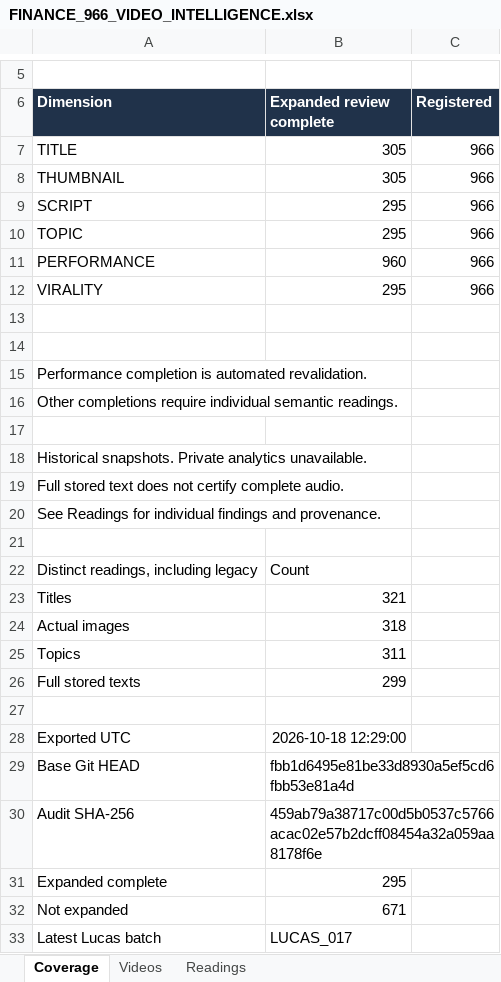
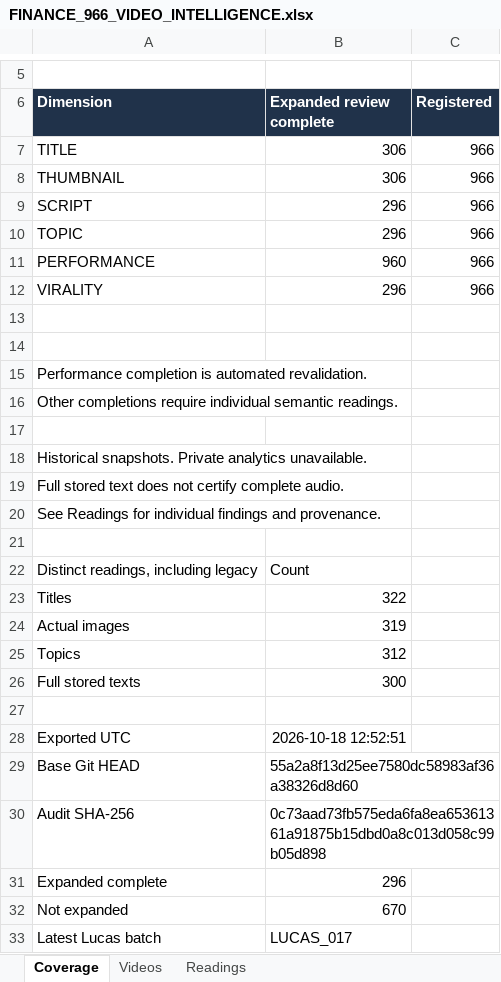
Before and after one commit to ghilmanITM360/youtube-intelligence-os, an Excel workbook: research/finance-economics-intelligence/FINANCE_966_VIDEO_INTELLIGENCE.xlsx, sheet Coverage, drawn as a sheet; only a part is shown, gaps mark what is left out; values as stored, in another font and other column widths than the file's, no borders; the diff names each change by its address in the sheet, - before the commit and + after, or states it on an @@ line.

Commit message:
research: audit Nick hidden wealth signs and reconcile coverage

```diff
--- a/research/finance-economics-intelligence/FINANCE_966_VIDEO_INTELLIGENCE.xlsx (sheet Coverage)
+++ b/research/finance-economics-intelligence/FINANCE_966_VIDEO_INTELLIGENCE.xlsx (sheet Coverage)
-B7:B8 (Expanded review complete): 305
+B7:B8 (Expanded review complete): 306
-B9:B10 (Expanded review complete): 295
+B9:B10 (Expanded review complete): 296
-B12 (Expanded review complete): 295
+B12 (Expanded review complete): 296
-B23 (Expanded review complete): 321
+B23 (Expanded review complete): 322
-B24 (Expanded review complete): 318
+B24 (Expanded review complete): 319
-B25 (Expanded review complete): 311
+B25 (Expanded review complete): 312
-B26 (Expanded review complete): 299
+B26 (Expanded review complete): 300
-B28 (Expanded review complete): 2026-10-18 12:29:00
+B28 (Expanded review complete): 2026-10-18 12:52:51
-B29 (Expanded review complete): fbb1d6495e81be33d8930a5ef5cd6fbb53e81a4d
+B29 (Expanded review complete): 55a2a8f13d25ee7580dc58983af36a38326d8d60
-B30 (Expanded review complete): 459ab79a38717c00d5b0537c5766acac02e57b2dcff08454a32a059aa8178f6e
+B30 (Expanded review complete): 0c73aad73fb575eda6fa8ea65361361a91875b15dbd0a8c013d058c99b05d898
-B31 (Expanded review complete): 295
+B31 (Expanded review complete): 296
-B32 (Expanded review complete): 671
+B32 (Expanded review complete): 670
```
Also changed, not shown: sheet Readings, sheet Videos, 15 other files.
